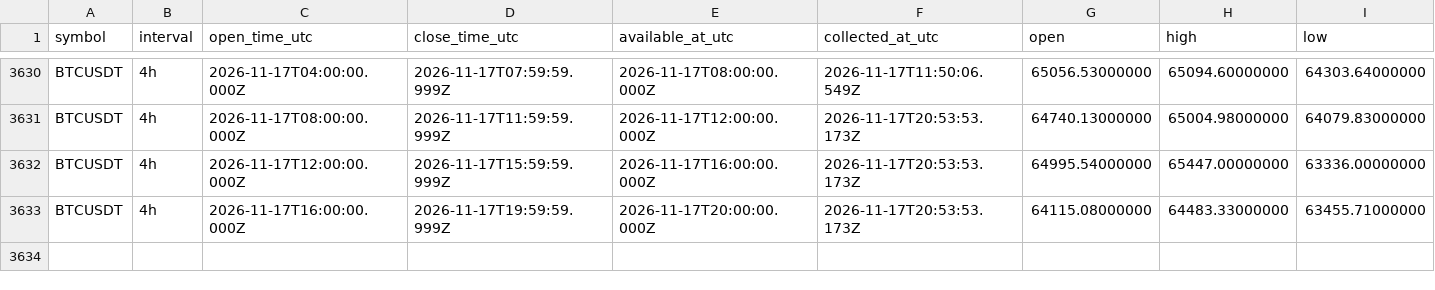
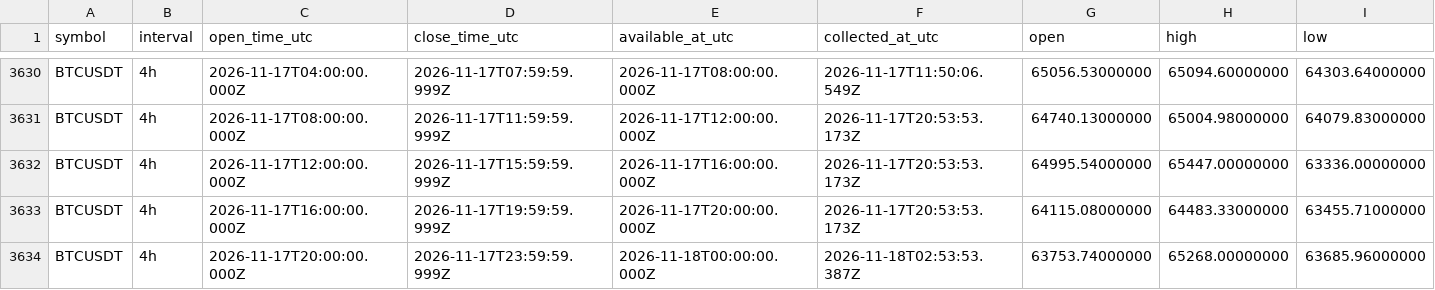
Before and after one commit to Tontsa128/-ai-trading-pro, a CSV file: historical-data/binance/BTCUSDT/4h.csv, drawn as a sheet; only a part is shown, gaps mark what is left out; rows hold the shown columns only; the diff names each change by its address in the sheet, - before the commit and + after, or states it on an @@ line.

```diff
--- a/historical-data/binance/BTCUSDT/4h.csv
+++ b/historical-data/binance/BTCUSDT/4h.csv
+row 3634: BTCUSDT | 4h | 2026-11-17T20:00:00.000Z | 2026-11-17T23:59:59.999Z | 2026-11-18T00:00:00.000Z | 2026-11-18T02:53:53.387Z | 63753.74000000 | 65268.00000000 | 63685.96000000
```
Also changed, not shown: historical-data/binance/BNBUSDT/1d.csv, historical-data/binance/BTCUSDT/1d.csv, 18 other files.
